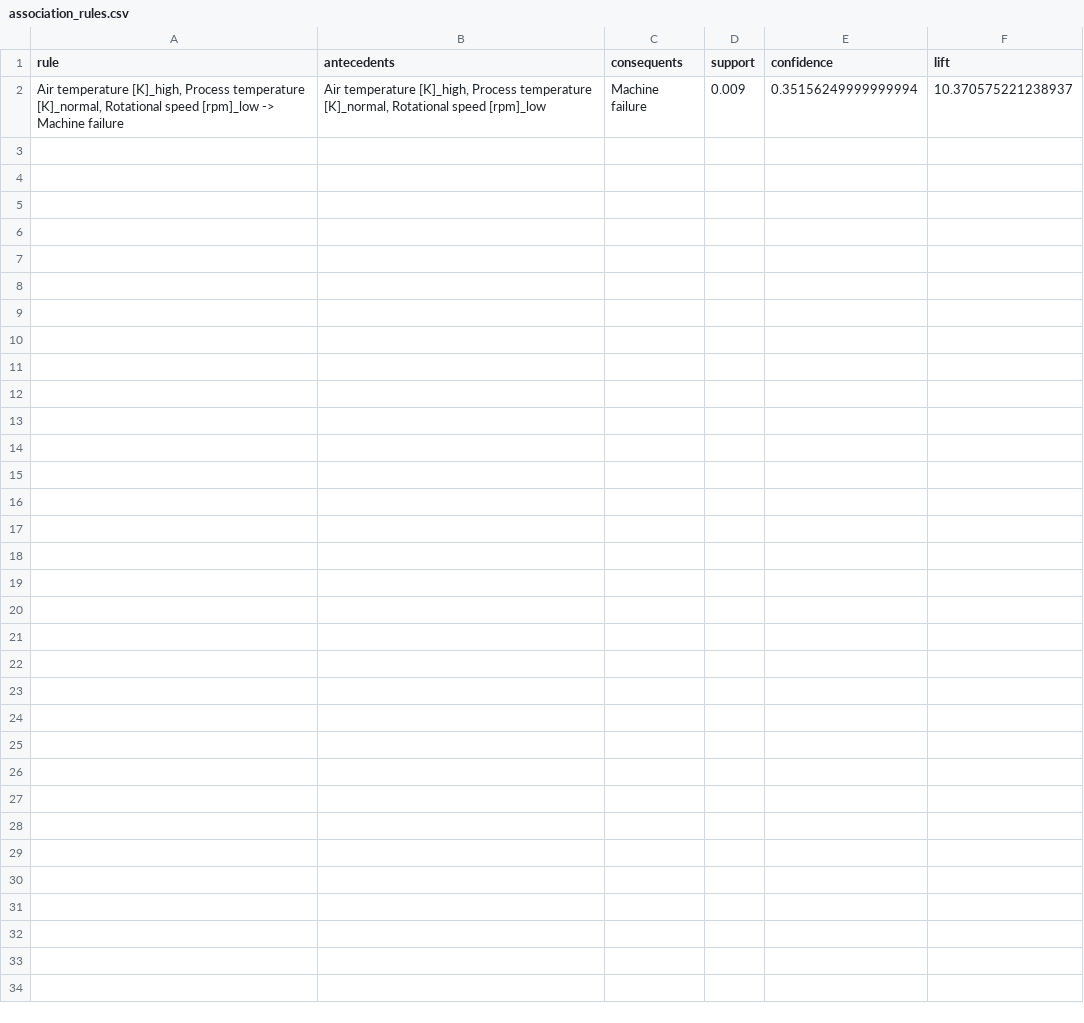
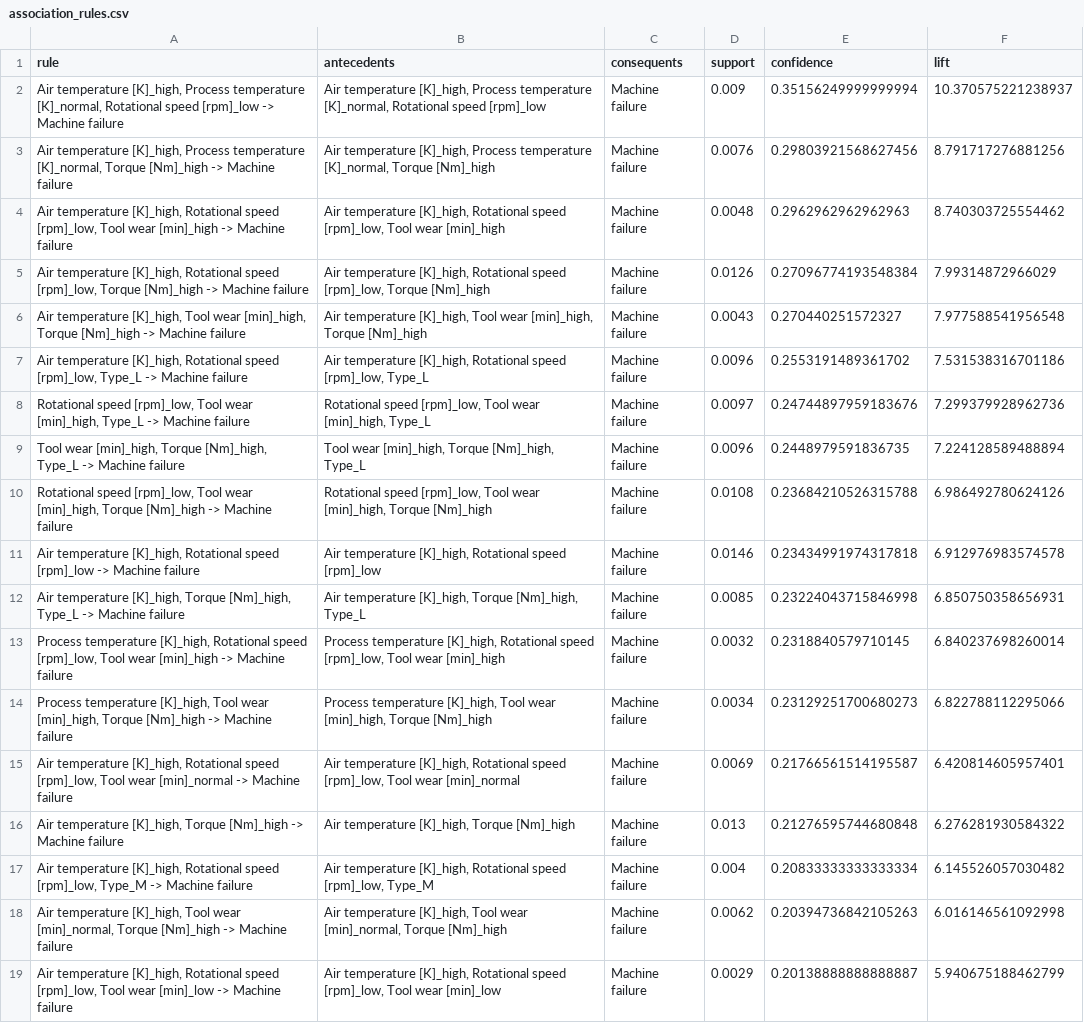
Before and after one commit to tyanzuq2811/Data_Mining_Project, a CSV file: outputs/tables/association_rules.csv, drawn as a sheet.

```diff
--- a/outputs/tables/association_rules.csv
+++ b/outputs/tables/association_rules.csv
@@ -2 +2,18 @@ rule,antecedents,consequents,support,confidence,lift
 "Air temperature [K]_high, Process temperature [K]_normal, Rotational speed [rpm]_low -> Machine failure","Air temperature [K]_high, Process temperature [K]_normal, Rotational speed [rpm]_low",Machine failure,0.009,0.35156249999999994,10.370575221238937
+"Air temperature [K]_high, Process temperature [K]_normal, Torque [Nm]_high -> Machine failure","Air temperature [K]_high, Process temperature [K]_normal, Torque [Nm]_high",Machine failure,0.0076,0.29803921568627456,8.791717276881256
+"Air temperature [K]_high, Rotational speed [rpm]_low, Tool wear [min]_high -> Machine failure","Air temperature [K]_high, Rotational speed [rpm]_low, Tool wear [min]_high",Machine failure,0.0048,0.2962962962962963,8.740303725554462
+"Air temperature [K]_high, Rotational speed [rpm]_low, Torque [Nm]_high -> Machine failure","Air temperature [K]_high, Rotational speed [rpm]_low, Torque [Nm]_high",Machine failure,0.0126,0.27096774193548384,7.99314872966029
+"Air temperature [K]_high, Tool wear [min]_high, Torque [Nm]_high -> Machine failure","Air temperature [K]_high, Tool wear [min]_high, Torque [Nm]_high",Machine failure,0.0043,0.270440251572327,7.977588541956548
+"Air temperature [K]_high, Rotational speed [rpm]_low, Type_L -> Machine failure","Air temperature [K]_high, Rotational speed [rpm]_low, Type_L",Machine failure,0.0096,0.2553191489361702,7.531538316701186
+"Rotational speed [rpm]_low, Tool wear [min]_high, Type_L -> Machine failure","Rotational speed [rpm]_low, Tool wear [min]_high, Type_L",Machine failure,0.0097,0.24744897959183676,7.299379928962736
+"Tool wear [min]_high, Torque [Nm]_high, Type_L -> Machine failure","Tool wear [min]_high, Torque [Nm]_high, Type_L",Machine failure,0.0096,0.2448979591836735,7.224128589488894
+"Rotational speed [rpm]_low, Tool wear [min]_high, Torque [Nm]_high -> Machine failure","Rotational speed [rpm]_low, Tool wear [min]_high, Torque [Nm]_high",Machine failure,0.0108,0.23684210526315788,6.986492780624126
+"Air temperature [K]_high, Rotational speed [rpm]_low -> Machine failure","Air temperature [K]_high, Rotational speed [rpm]_low",Machine failure,0.0146,0.23434991974317818,6.912976983574578
+"Air temperature [K]_high, Torque [Nm]_high, Type_L -> Machine failure","Air temperature [K]_high, Torque [Nm]_high, Type_L",Machine failure,0.0085,0.23224043715846998,6.850750358656931
+"Process temperature [K]_high, Rotational speed [rpm]_low, Tool wear [min]_high -> Machine failure","Process temperature [K]_high, Rotational speed [rpm]_low, Tool wear [min]_high",Machine failure,0.0032,0.2318840579710145,6.840237698260014
+"Process temperature [K]_high, Tool wear [min]_high, Torque [Nm]_high -> Machine failure","Process temperature [K]_high, Tool wear [min]_high, Torque [Nm]_high",Machine failure,0.0034,0.23129251700680273,6.822788112295066
+"Air temperature [K]_high, Rotational speed [rpm]_low, Tool wear [min]_normal -> Machine failure","Air temperature [K]_high, Rotational speed [rpm]_low, Tool wear [min]_normal",Machine failure,0.0069,0.21766561514195587,6.420814605957401
+"Air temperature [K]_high, Torque [Nm]_high -> Machine failure","Air temperature [K]_high, Torque [Nm]_high",Machine failure,0.013,0.21276595744680848,6.276281930584322
+"Air temperature [K]_high, Rotational speed [rpm]_low, Type_M -> Machine failure","Air temperature [K]_high, Rotational speed [rpm]_low, Type_M",Machine failure,0.004,0.20833333333333334,6.145526057030482
+"Air temperature [K]_high, Tool wear [min]_normal, Torque [Nm]_high -> Machine failure","Air temperature [K]_high, Tool wear [min]_normal, Torque [Nm]_high",Machine failure,0.0062,0.20394736842105263,6.016146561092998
+"Air temperature [K]_high, Rotational speed [rpm]_low, Tool wear [min]_low -> Machine failure","Air temperature [K]_high, Rotational speed [rpm]_low, Tool wear [min]_low",Machine failure,0.0029,0.20138888888888887,5.940675188462799
```
Also changed, not shown: outputs/tables/clustering_comparison.csv, outputs/tables/error_by_cluster.csv, 14 other files.
